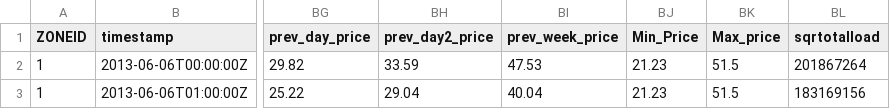
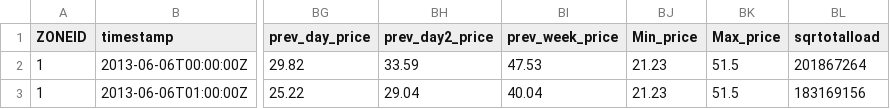
Before and after one commit to meteve/Modelisation_stat, a CSV file: data/df_pred.csv, drawn as a sheet; only a part is shown, gaps mark what is left out; the diff names each change by its address in the sheet, - before the commit and + after, or states it on an @@ line.

```diff
--- a/data/df_pred.csv
+++ b/data/df_pred.csv
-BJ1: Min_Price
+BJ1: Min_price
```
Also changed, not shown: 3 other files.
